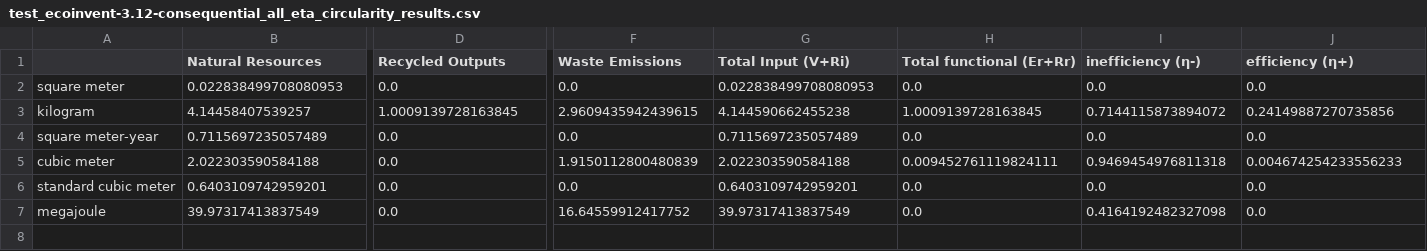
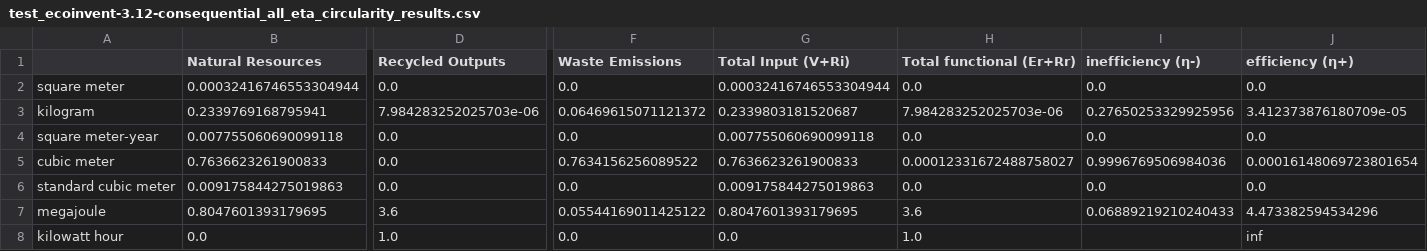
Before and after one commit to LouisFreboeuf/circularity_LCA-resource-flows_brightway2, a CSV file: results_csv/test_ecoinvent-3.12-consequential_all_eta_circularity_results.csv, drawn as a sheet; only a part is shown, gaps mark what is left out; rows hold the shown columns only; the diff covers the shown part only; the diff names each change by its address in the sheet, - before the commit and + after, or states it on an @@ line.

```diff
--- a/results_csv/test_ecoinvent-3.12-consequential_all_eta_circularity_results.csv
+++ b/results_csv/test_ecoinvent-3.12-consequential_all_eta_circularity_results.csv
-B2 (Natural Resources): 0.022838499708080953
+B2 (Natural Resources): 0.00032416746553304944
-G2 (Total Input (V+Ri)): 0.022838499708080953
+G2 (Total Input (V+Ri)): 0.00032416746553304944
-B3 (Natural Resources): 4.14458407539257
+B3 (Natural Resources): 0.2339769168795941
-D3 (Recycled Outputs): 1.0009139728163845
+D3 (Recycled Outputs): 7.984283252025703e-06
-F3 (Waste Emissions): 2.9609435942439615
+F3 (Waste Emissions): 0.06469615071121372
-G3 (Total Input (V+Ri)): 4.144590662455238
+G3 (Total Input (V+Ri)): 0.2339803181520687
-H3 (Total functional (Er+Rr)): 1.0009139728163845
+H3 (Total functional (Er+Rr)): 7.984283252025703e-06
-I3 (inefficiency (η-)): 0.7144115873894072
+I3 (inefficiency (η-)): 0.27650253329925956
-J3 (efficiency (η+)): 0.24149887270735856
+J3 (efficiency (η+)): 3.412373876180709e-05
-B4 (Natural Resources): 0.7115697235057489
+B4 (Natural Resources): 0.007755060690099118
-G4 (Total Input (V+Ri)): 0.7115697235057489
+G4 (Total Input (V+Ri)): 0.007755060690099118
-B5 (Natural Resources): 2.022303590584188
+B5 (Natural Resources): 0.7636623261900833
-F5 (Waste Emissions): 1.9150112800480839
+F5 (Waste Emissions): 0.7634156256089522
-G5 (Total Input (V+Ri)): 2.022303590584188
+G5 (Total Input (V+Ri)): 0.7636623261900833
-H5 (Total functional (Er+Rr)): 0.009452761119824111
+H5 (Total functional (Er+Rr)): 0.00012331672488758027
-I5 (inefficiency (η-)): 0.9469454976811318
+I5 (inefficiency (η-)): 0.9996769506984036
-J5 (efficiency (η+)): 0.004674254233556233
+J5 (efficiency (η+)): 0.00016148069723801654
-B6 (Natural Resources): 0.6403109742959201
+B6 (Natural Resources): 0.009175844275019863
-G6 (Total Input (V+Ri)): 0.6403109742959201
+G6 (Total Input (V+Ri)): 0.009175844275019863
-B7 (Natural Resources): 39.97317413837549
+B7 (Natural Resources): 0.8047601393179695
-D7 (Recycled Outputs): 0.0
+D7 (Recycled Outputs): 3.6
-F7 (Waste Emissions): 16.64559912417752
+F7 (Waste Emissions): 0.05544169011425122
-G7 (Total Input (V+Ri)): 39.97317413837549
+G7 (Total Input (V+Ri)): 0.8047601393179695
-H7 (Total functional (Er+Rr)): 0.0
+H7 (Total functional (Er+Rr)): 3.6
-I7 (inefficiency (η-)): 0.4164192482327098
+I7 (inefficiency (η-)): 0.06889219210240433
-J7 (efficiency (η+)): 0.0
+J7 (efficiency (η+)): 4.473382594534296
+row 8: kilowatt hour | 0.0 | 1.0 | 0.0 | 0.0 | 1.0 |  | inf
```
Also changed, not shown: 2 edited cells elsewhere in this file, results_csv/circularity_inventory.csv, results_csv/test_ecoinvent-3.12-consequential_all_EMF_circularity_results.csv, 3 other files.
